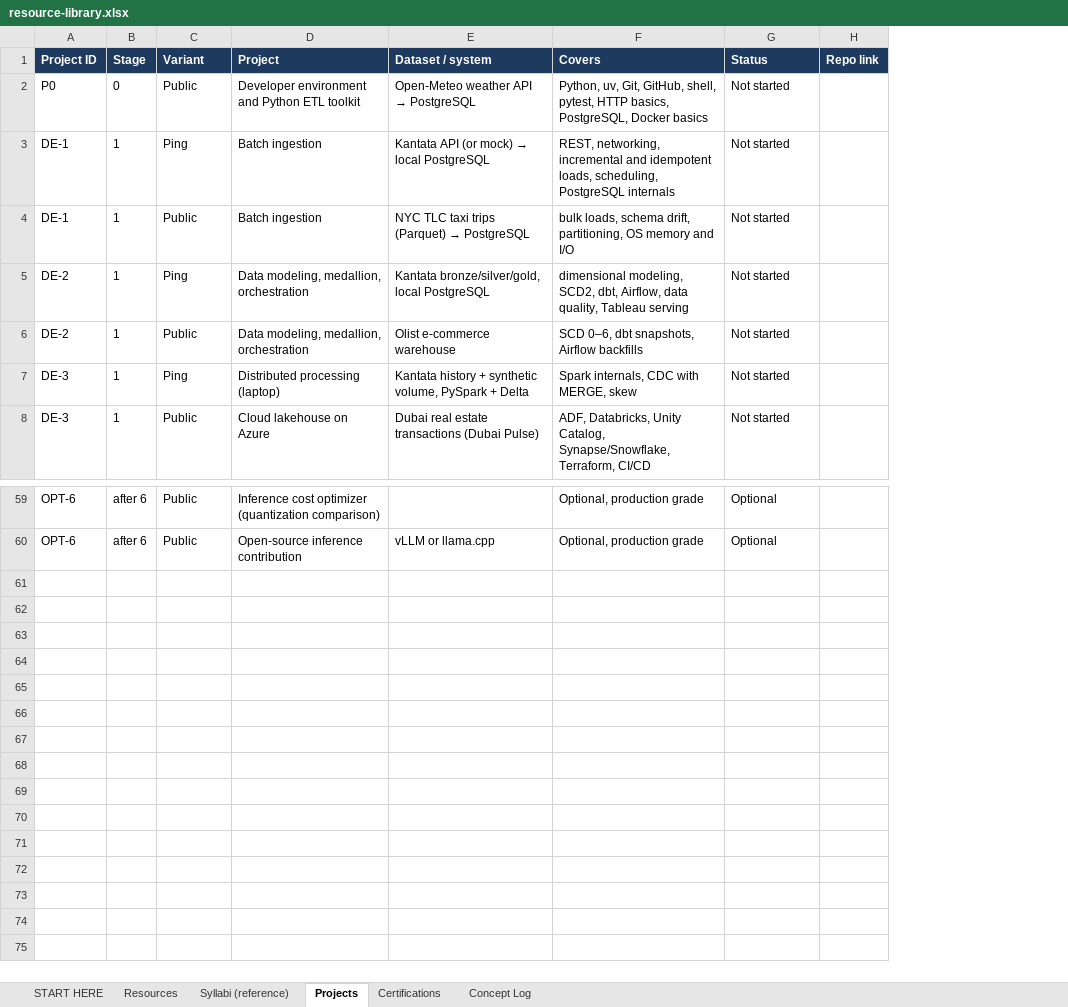
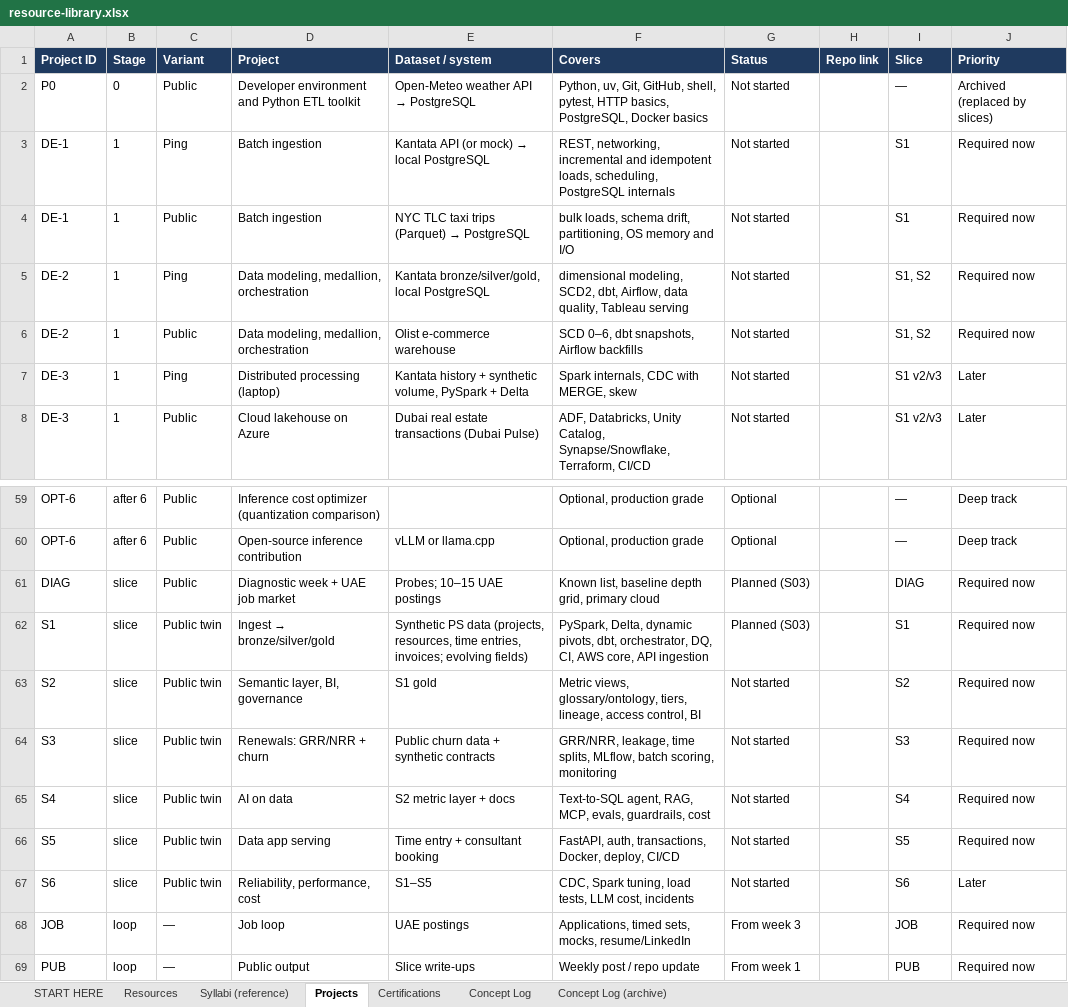
Before and after one commit to AthreyaRah/squad-hq, an Excel workbook: curriculum/resource-library.xlsx, sheet Projects, drawn as a sheet; only a part is shown, gaps mark what is left out; values as stored, in another font and other column widths than the file's, no borders; the diff names each change by its address in the sheet, - before the commit and + after, or states it on an @@ line.

```diff
--- a/curriculum/resource-library.xlsx (sheet Projects)
+++ b/curriculum/resource-library.xlsx (sheet Projects)
+sheet tab: Concept Log (archive)
+column I (Slice), rows 2-8: — | S1 | S1 | S1, S2 | S1, S2 | S1 v2/v3 | S1 v2/v3; rows 59-60: — | —
+column J (Priority), rows 2-8: Archived (replaced by slices) | Required now | Required now | Required now | Required now | Later | Later; rows 59-60: Deep track | Deep track
+row 61: DIAG | slice | Public | Diagnostic week + UAE job market | Probes; 10–15 UAE postings | Known list, baseline depth grid, primary cloud | Planned (S03) |  | DIAG | Required now
+row 62: S1 | slice | Public twin | Ingest → bronze/silver/gold | Synthetic PS data (projects, resources, time entries, invoices; evolving fields) | PySpark, Delta, dynamic pivots, dbt, orchestrator, DQ, CI, AWS core, API ingestion | Planned (S03) |  | S1 | Required now
+row 63: S2 | slice | Public twin | Semantic layer, BI, governance | S1 gold | Metric views, glossary/ontology, tiers, lineage, access control, BI | Not started |  | S2 | Required now
+row 64: S3 | slice | Public twin | Renewals: GRR/NRR + churn | Public churn data + synthetic contracts | GRR/NRR, leakage, time splits, MLflow, batch scoring, monitoring | Not started |  | S3 | Required now
+row 65: S4 | slice | Public twin | AI on data | S2 metric layer + docs | Text-to-SQL agent, RAG, MCP, evals, guardrails, cost | Not started |  | S4 | Required now
+row 66: S5 | slice | Public twin | Data app serving | Time entry + consultant booking | FastAPI, auth, transactions, Docker, deploy, CI/CD | Not started |  | S5 | Required now
+row 67: S6 | slice | Public twin | Reliability, performance, cost | S1–S5 | CDC, Spark tuning, load tests, LLM cost, incidents | Not started |  | S6 | Later
+row 68: JOB | loop | — | Job loop | UAE postings | Applications, timed sets, mocks, resume/LinkedIn | From week 3 |  | JOB | Required now
+row 69: PUB | loop | — | Public output | Slice write-ups | Weekly post / repo update | From week 1 |  | PUB | Required now
```
Also changed, not shown: sheet Resources, sheet Concept Log, sheet START HERE, sheet Certifications, 3 other files.
